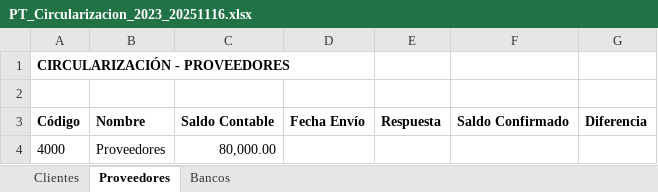
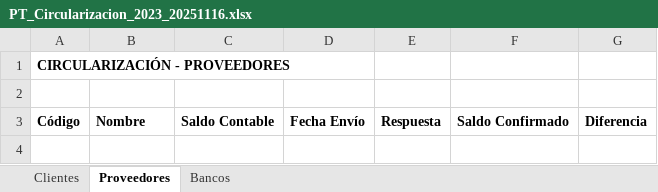
Before and after one commit to Nachollo/normativa-contable-espa-a, an Excel workbook: papeles_trabajo/PT_Circularizacion_2023_20251116.xlsx, sheet Proveedores, drawn as a sheet; values as stored, in another font and other column widths than the file's, no borders; the diff names each change by its address in the sheet, - before the commit and + after, or states it on an @@ line.

```diff
--- a/papeles_trabajo/PT_Circularizacion_2023_20251116.xlsx (sheet Proveedores)
+++ b/papeles_trabajo/PT_Circularizacion_2023_20251116.xlsx (sheet Proveedores)
-row 4: 4000 | Proveedores | 80,000.00
```
Also changed, not shown: sheet Bancos, sheet Clientes, papeles_trabajo/PT_Existencias_2023_20251116.xlsx, papeles_trabajo/PT_Gastos_Personal_2023_20251116.xlsx, 17 other files.
